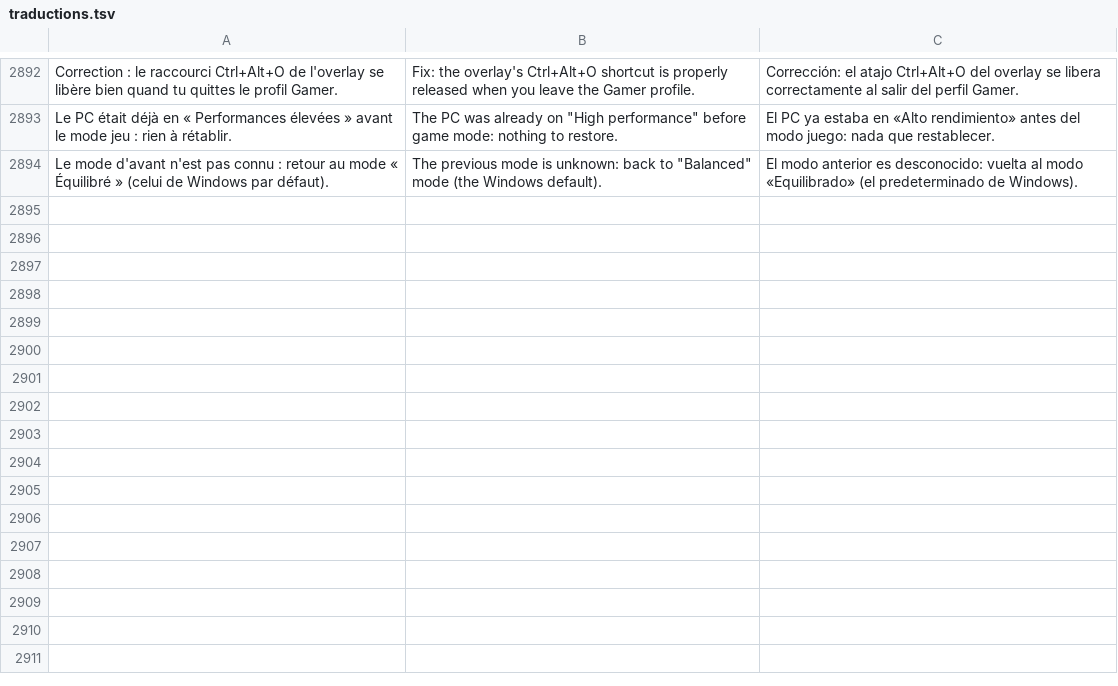
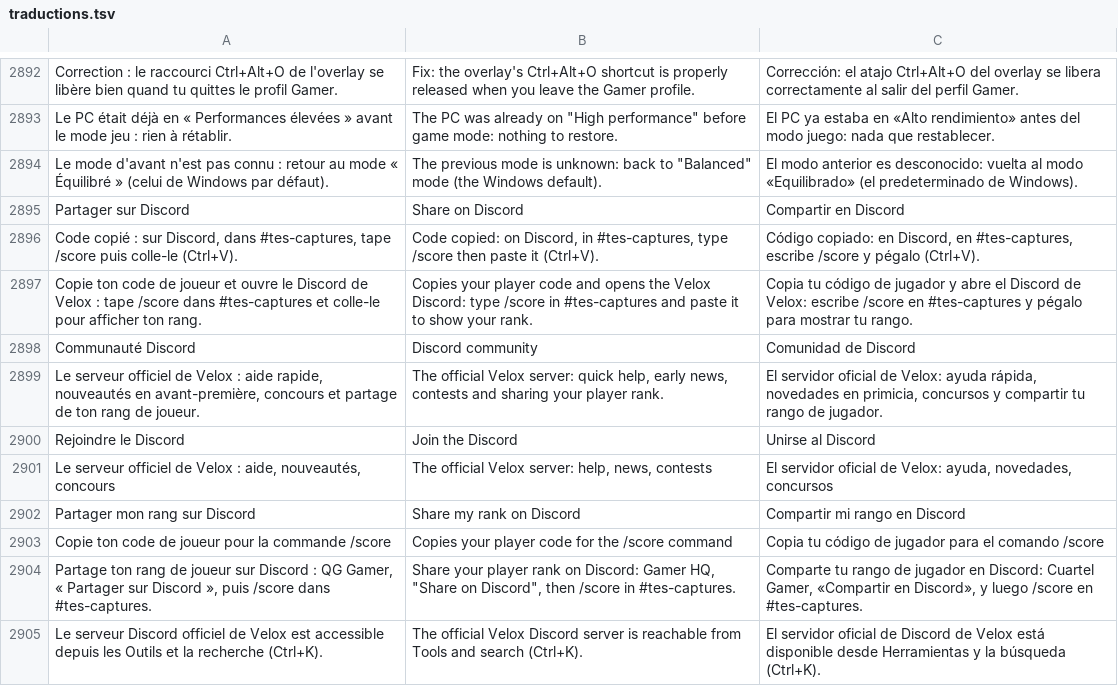
Before and after one commit to damiencoussot-ai/nettoyage-pc, a TSV file: traductions.tsv, drawn as a sheet; only a part is shown, gaps mark what is left out; the diff names each change by its address in the sheet, - before the commit and + after, or states it on an @@ line.

```diff
--- a/traductions.tsv
+++ b/traductions.tsv
+row 2895: Partager sur Discord | Share on Discord | Compartir en Discord
+row 2896: Code copié : sur Discord, dans #tes-captures, tape /score puis colle-le (Ctrl+V). | Code copied: on Discord, in #tes-captures, type /score then paste it (Ctrl+V). | Código copiado: en Discord, en #tes-captures, escribe /score y pégalo (Ctrl+V).
+row 2897: Copie ton code de joueur et ouvre le Discord de Velox : tape /score dans #tes-captures et colle-le pour afficher ton rang. | Copies your player code and opens the Velox Discord: type /score in #tes-captures and paste it to show your rank. | Copia tu código de jugador y abre el Discord de Velox: escribe /score en #tes-captures y pégalo para mostrar tu rango.
+row 2898: Communauté Discord | Discord community | Comunidad de Discord
+row 2899: Le serveur officiel de Velox : aide rapide, nouveautés en avant-première, concours et partage de ton rang de joueur. | The official Velox server: quick help, early news, contests and sharing your player rank. | El servidor oficial de Velox: ayuda rápida, novedades en primicia, concursos y compartir tu rango de jugador.
+row 2900: Rejoindre le Discord | Join the Discord | Unirse al Discord
+row 2901: Le serveur officiel de Velox : aide, nouveautés, concours | The official Velox server: help, news, contests | El servidor oficial de Velox: ayuda, novedades, concursos
+row 2902: Partager mon rang sur Discord | Share my rank on Discord | Compartir mi rango en Discord
+row 2903: Copie ton code de joueur pour la commande /score | Copies your player code for the /score command | Copia tu código de jugador para el comando /score
+row 2904: Partage ton rang de joueur sur Discord : QG Gamer, « Partager sur Discord », puis /score dans #tes-captures. | Share your player rank on Discord: Gamer HQ, "Share on Discord", then /score in #tes-captures. | Comparte tu rango de jugador en Discord: Cuartel Gamer, «Compartir en Discord», y luego /score en #tes-captures.
+row 2905: Le serveur Discord officiel de Velox est accessible depuis les Outils et la recherche (Ctrl+K). | The official Velox Discord server is reachable from Tools and search (Ctrl+K). | El servidor oficial de Discord de Velox está disponible desde Herramientas y la búsqueda (Ctrl+K).
```
Also changed, not shown: 18 other files.
